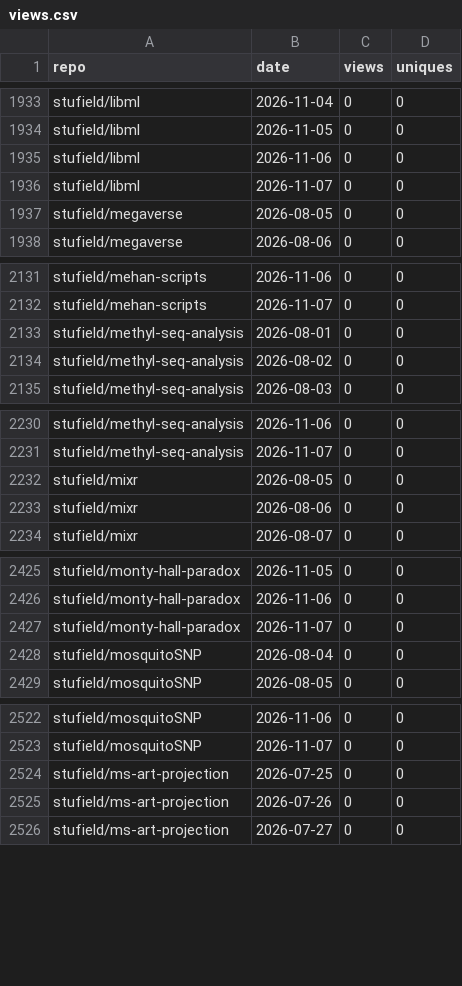
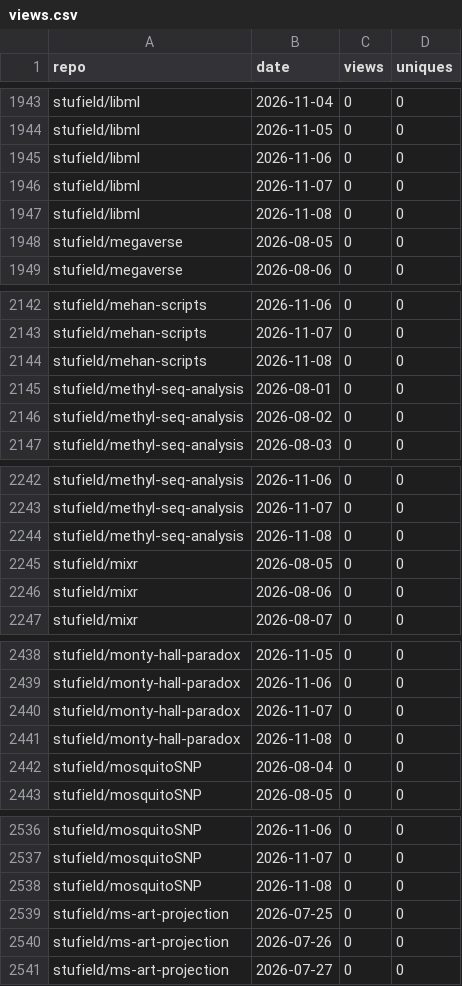
Before and after one commit to stufield/repo-views, a CSV file: data/views.csv, drawn as a sheet; only a part is shown, gaps mark what is left out; the diff covers the shown part only; the diff names each change by its address in the sheet, - before the commit and + after, or states it on an @@ line.

```diff
--- a/data/views.csv
+++ b/data/views.csv
+row 1947: stufield/libml | 2026-11-08 | 0 | 0
+row 2144: stufield/mehan-scripts | 2026-11-08 | 0 | 0
+row 2244: stufield/methyl-seq-analysis | 2026-11-08 | 0 | 0
+row 2441: stufield/monty-hall-paradox | 2026-11-08 | 0 | 0
+row 2538: stufield/mosquitoSNP | 2026-11-08 | 0 | 0
```
Also changed, not shown: 29 added rows elsewhere in this file, 1 other file.
